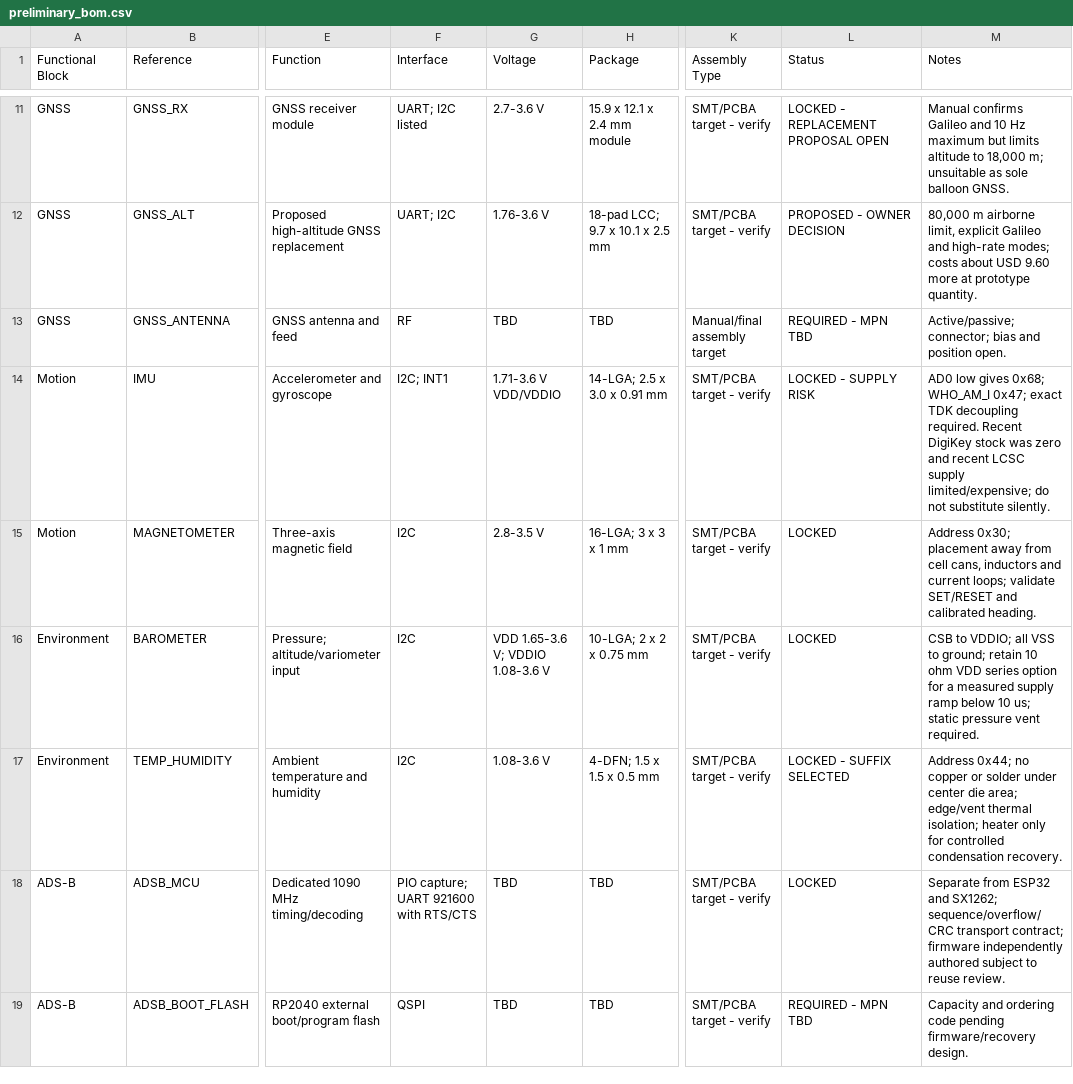
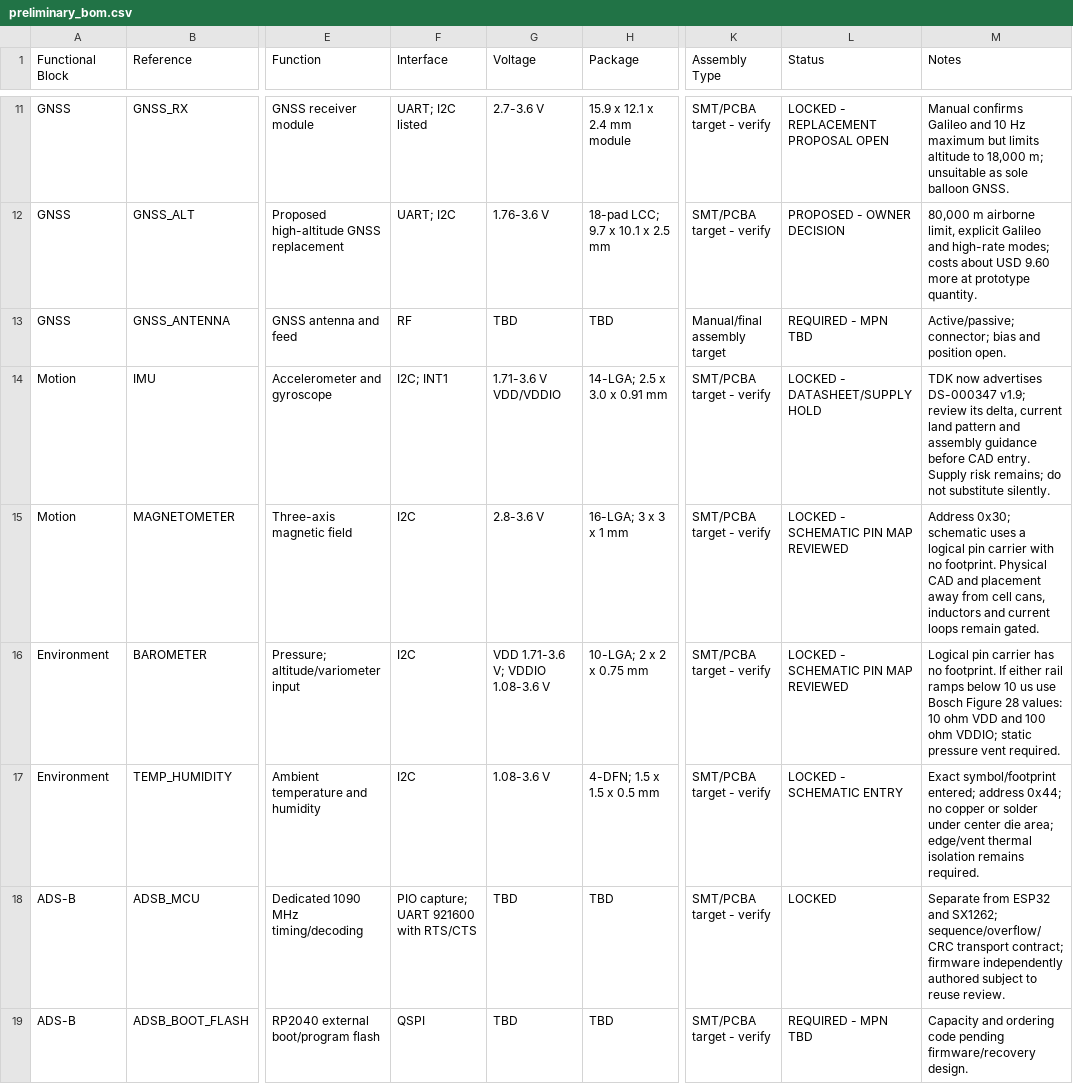
Before and after one commit to pantojinho/StratosCore, a CSV file: bom/preliminary_bom.csv, drawn as a sheet; only a part is shown, gaps mark what is left out; the diff names each change by its address in the sheet, - before the commit and + after, or states it on an @@ line.

Commit message:
hardware: add reviewed sensor subset

```diff
--- a/bom/preliminary_bom.csv
+++ b/bom/preliminary_bom.csv
-L14 (Status): LOCKED - SUPPLY RISK
+L14 (Status): LOCKED - DATASHEET/SUPPLY HOLD
-M14 (Notes): AD0 low gives 0x68; WHO_AM_I 0x47; exact TDK decoupling required. Recent DigiKey stock was zero and recent LCSC supply limited/expensive; do not…
+M14 (Notes): TDK now advertises DS-000347 v1.9; review its delta, current land pattern and assembly guidance before CAD entry. Supply risk remains; do not…
-G15 (Voltage): 2.8-3.5 V
+G15 (Voltage): 2.8-3.6 V
-L15:L16 (Status): LOCKED
+L15:L16 (Status): LOCKED - SCHEMATIC PIN MAP REVIEWED
-M15 (Notes): Address 0x30; placement away from cell cans, inductors and current loops; validate SET/RESET and calibrated heading.
+M15 (Notes): Address 0x30; schematic uses a logical pin carrier with no footprint. Physical CAD and placement away from cell cans, inductors and current loops remain gated.
-G16 (Voltage): VDD 1.65-3.6 V; VDDIO 1.08-3.6 V
+G16 (Voltage): VDD 1.71-3.6 V; VDDIO 1.08-3.6 V
-M16 (Notes): CSB to VDDIO; all VSS to ground; retain 10 ohm VDD series option for a measured supply ramp below 10 us; static pressure…
+M16 (Notes): Logical pin carrier has no footprint. If either rail ramps below 10 us use Bosch Figure 28 values: 10 ohm VDD and 100 ohm VDDIO; static pressure…
-L17 (Status): LOCKED - SUFFIX SELECTED
+L17 (Status): LOCKED - SCHEMATIC ENTRY
-M17 (Notes): Address 0x44; no copper or solder under center die area; edge/vent thermal isolation; heater only for controlled condensation recovery.
+M17 (Notes): Exact symbol/footprint entered; address 0x44; no copper or solder under center die area; edge/vent thermal isolation remains required.
```
Also changed, not shown: 12 other files.
